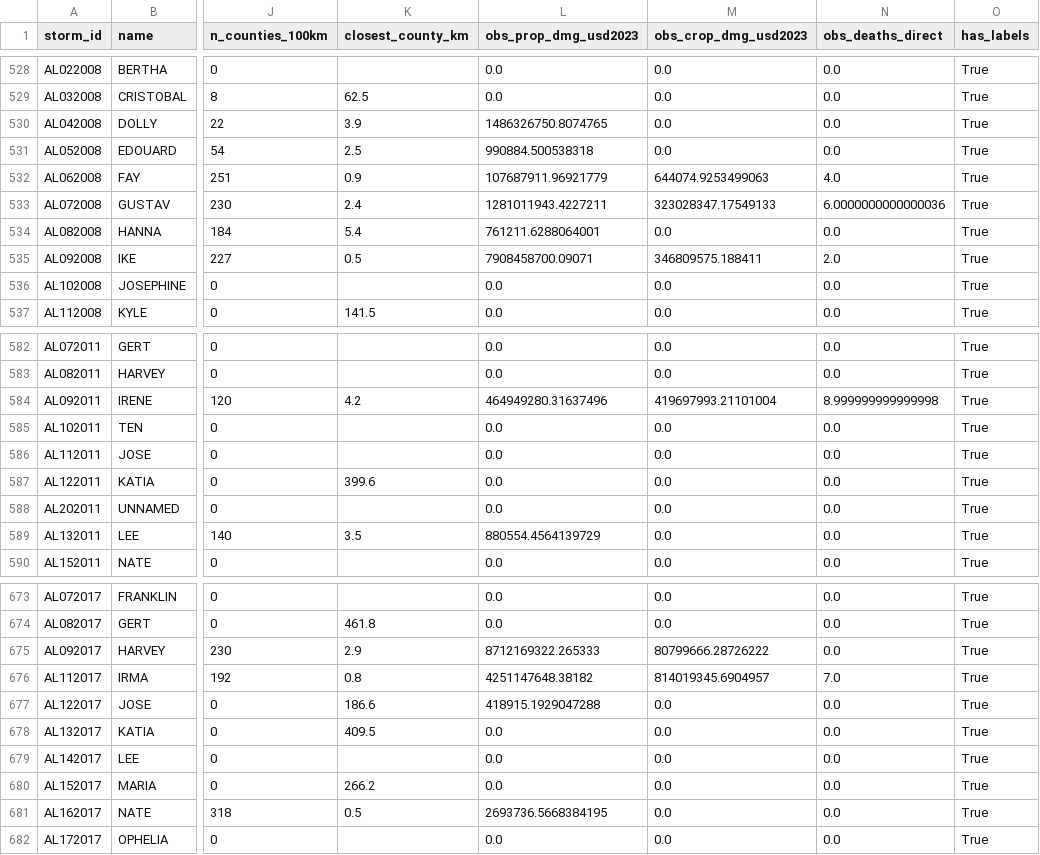
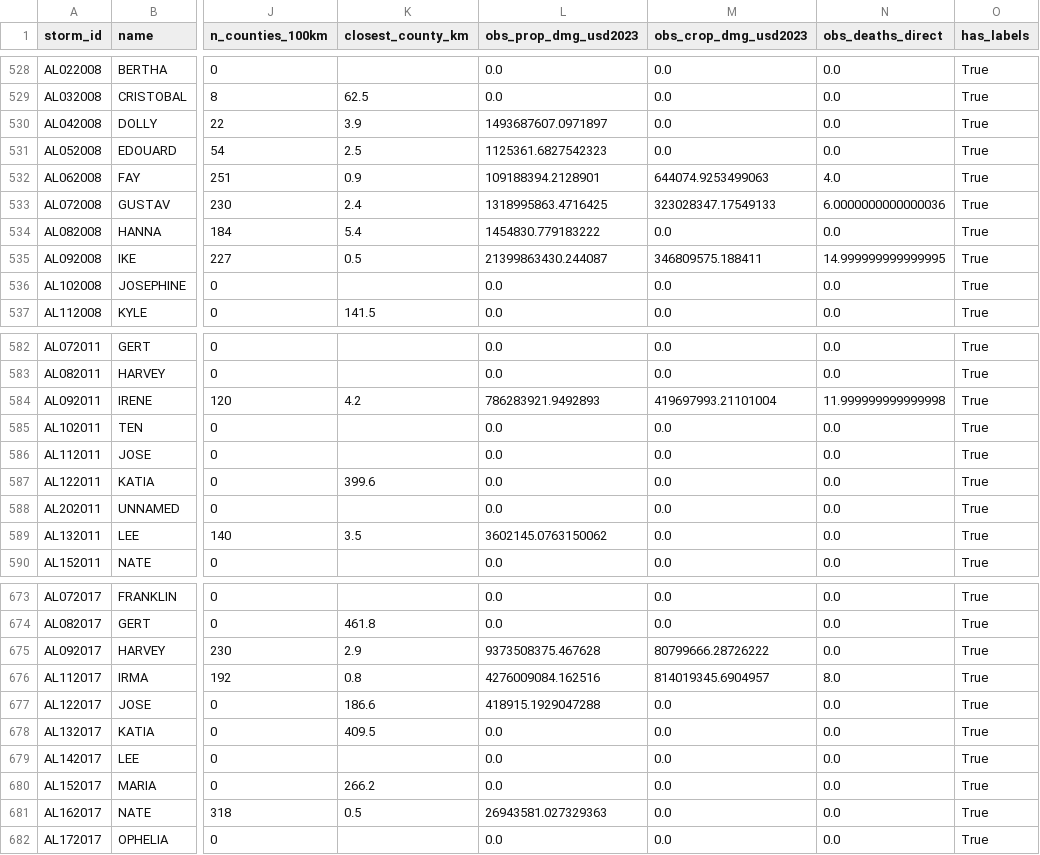
Before and after one commit to michaelyoo88/Hurricane-Data-Pipeline, a CSV file: final/storms.csv, drawn as a sheet; only a part is shown, gaps mark what is left out; the diff covers the shown part only; the diff names each change by its address in the sheet, - before the commit and + after, or states it on an @@ line.

```diff
--- a/final/storms.csv
+++ b/final/storms.csv
-L530 (obs_prop_dmg_usd2023): 1486326750.8074765
+L530 (obs_prop_dmg_usd2023): 1493687607.0971897
-L531 (obs_prop_dmg_usd2023): 990884.500538318
+L531 (obs_prop_dmg_usd2023): 1125361.6827542323
-L532 (obs_prop_dmg_usd2023): 107687911.96921779
+L532 (obs_prop_dmg_usd2023): 109188394.2128901
-L533 (obs_prop_dmg_usd2023): 1281011943.4227211
+L533 (obs_prop_dmg_usd2023): 1318995863.4716425
-L534 (obs_prop_dmg_usd2023): 761211.6288064001
+L534 (obs_prop_dmg_usd2023): 1454830.779183222
-L535 (obs_prop_dmg_usd2023): 7908458700.09071
+L535 (obs_prop_dmg_usd2023): 21399863430.244087
-N535 (obs_deaths_direct): 2.0
+N535 (obs_deaths_direct): 14.999999999999995
-L584 (obs_prop_dmg_usd2023): 464949280.31637496
+L584 (obs_prop_dmg_usd2023): 786283921.9492893
-N584 (obs_deaths_direct): 8.999999999999998
+N584 (obs_deaths_direct): 11.999999999999998
-L589 (obs_prop_dmg_usd2023): 880554.4564139729
+L589 (obs_prop_dmg_usd2023): 3602145.0763150062
-L675 (obs_prop_dmg_usd2023): 8712169322.265333
+L675 (obs_prop_dmg_usd2023): 9373508375.467628
-L676 (obs_prop_dmg_usd2023): 4251147648.38182
+L676 (obs_prop_dmg_usd2023): 4276009084.162516
-N676 (obs_deaths_direct): 7.0
+N676 (obs_deaths_direct): 8.0
-L681 (obs_prop_dmg_usd2023): 2693736.5668384195
+L681 (obs_prop_dmg_usd2023): 26943581.027329363
```
Also changed, not shown: 44 edited cells elsewhere in this file, final/data_dictionary.csv, 8 other files.
